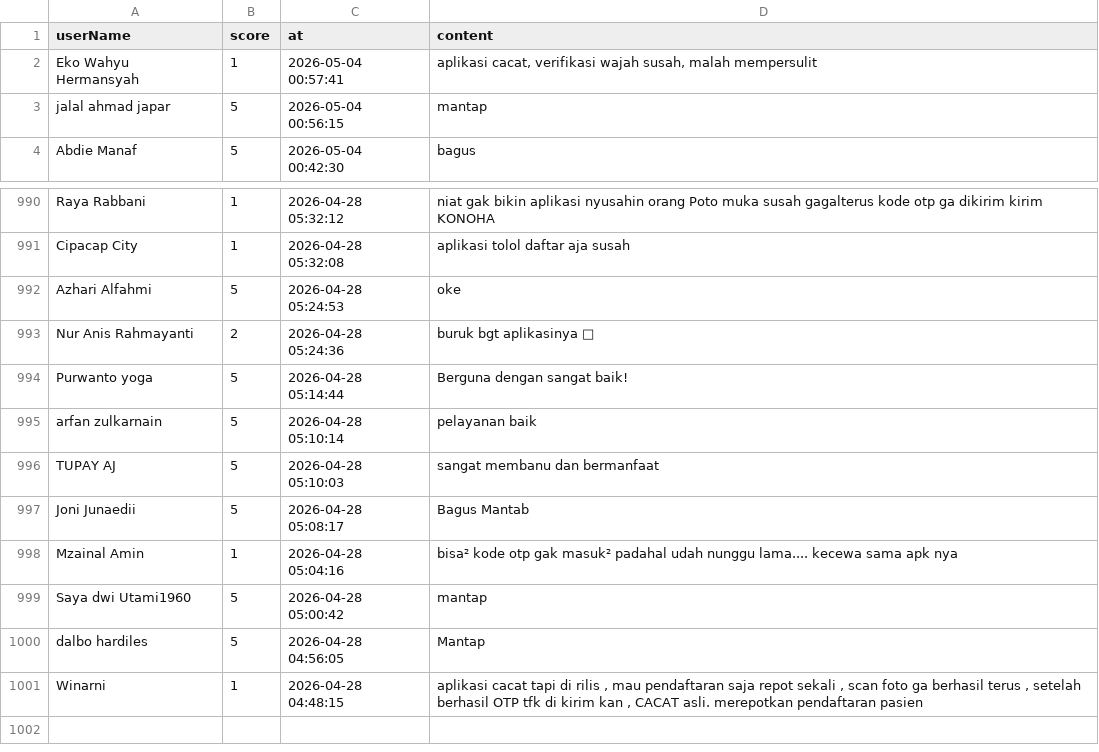
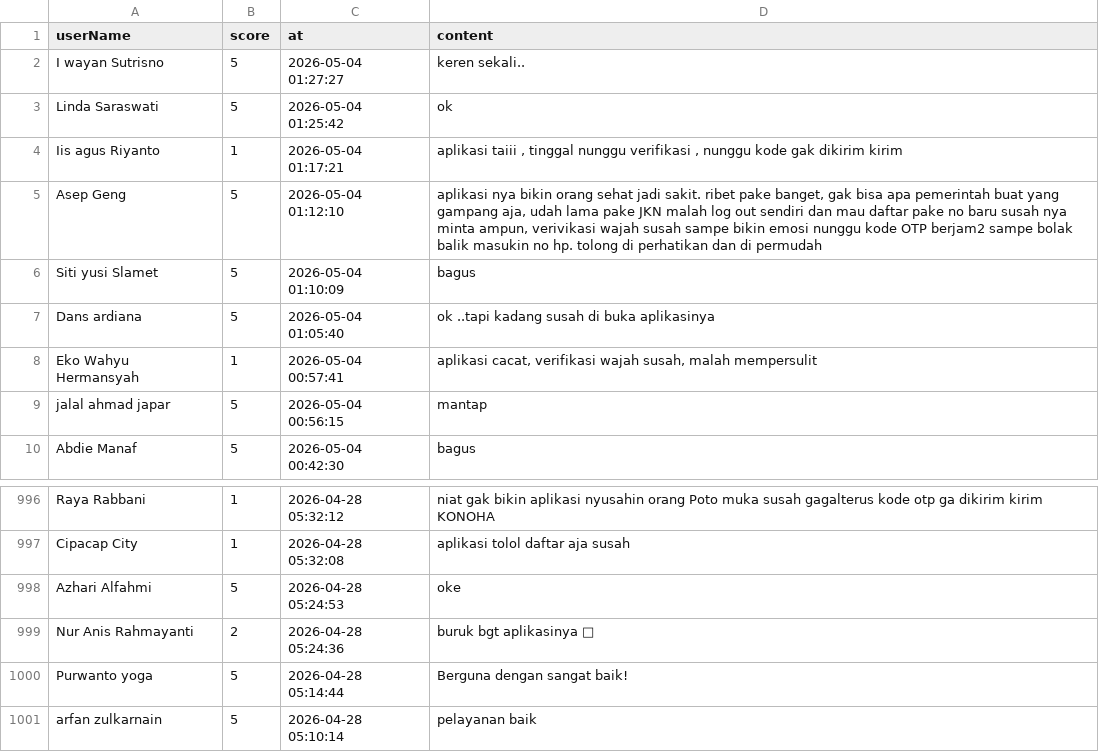
Before and after one commit to ahann750-svg/FARHAN-NUL-FARIS-14022300046-6C, a CSV file: ulasan_google_play.csv, drawn as a sheet; only a part is shown, gaps mark what is left out.

```diff
--- a/ulasan_google_play.csv
+++ b/ulasan_google_play.csv
@@ -1,2 +1,8 @@
 userName,score,at,content
+I wayan Sutrisno,5,2026-05-04 01:27:27,keren sekali..
+Linda Saraswati,5,2026-05-04 01:25:42,ok
+Iis agus Riyanto,1,2026-05-04 01:17:21,"aplikasi taiii , tinggal nunggu verifikasi , nunggu kode gak dikirim kirim"
+Asep Geng,5,2026-05-04 01:12:10,"aplikasi nya bikin orang sehat jadi sakit. ribet pake banget, gak bisa apa pemerintah buat yang gampang aja, udah lama pake JKN malah log out sendiri dan mau daftar pake no baru susah nya minta ampun, verivikasi wajah susah sampe bikin emosi nunggu kode OTP berjam2 sampe bolak balik masukin no hp. tolong di perhatikan dan di permudah"
+Siti yusi Slamet,5,2026-05-04 01:10:09,bagus
+Dans ardiana,5,2026-05-04 01:05:40,ok ..tapi kadang susah di buka aplikasinya
 Eko Wahyu Hermansyah,1,2026-05-04 00:57:41,"aplikasi cacat, verifikasi wajah susah, malah mempersulit"
@@ -995,7 +1001 @@ Purwanto yoga,5,2026-04-28 05:14:44,Berguna dengan sangat baik!
 arfan zulkarnain,5,2026-04-28 05:10:14,pelayanan baik
-TUPAY AJ,5,2026-04-28 05:10:03,sangat membanu dan bermanfaat
-Joni Junaedii,5,2026-04-28 05:08:17,Bagus Mantab
-Mzainal Amin,1,2026-04-28 05:04:16,bisa² kode otp gak masuk² padahal udah nunggu lama.... kecewa sama apk nya
-Saya dwi Utami1960,5,2026-04-28 05:00:42,mantap
-dalbo hardiles,5,2026-04-28 04:56:05,Mantap
-Winarni,1,2026-04-28 04:48:15,"aplikasi cacat tapi di rilis , mau pendaftaran saja repot sekali , scan foto ga berhasil terus , setelah berhasil OTP tfk di kirim kan , CACAT asli. merepotkan pendaftaran pasien"
```
Also changed, not shown: 2 other files.
